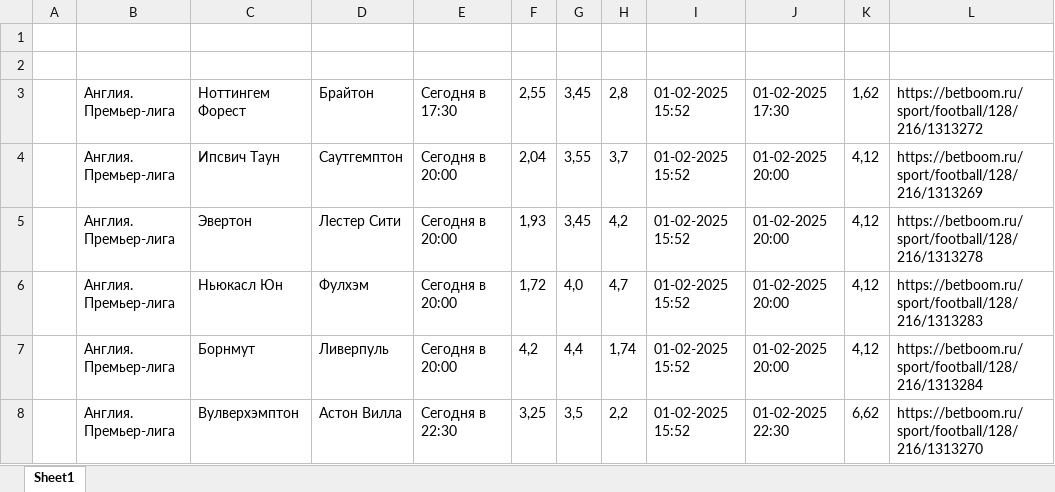
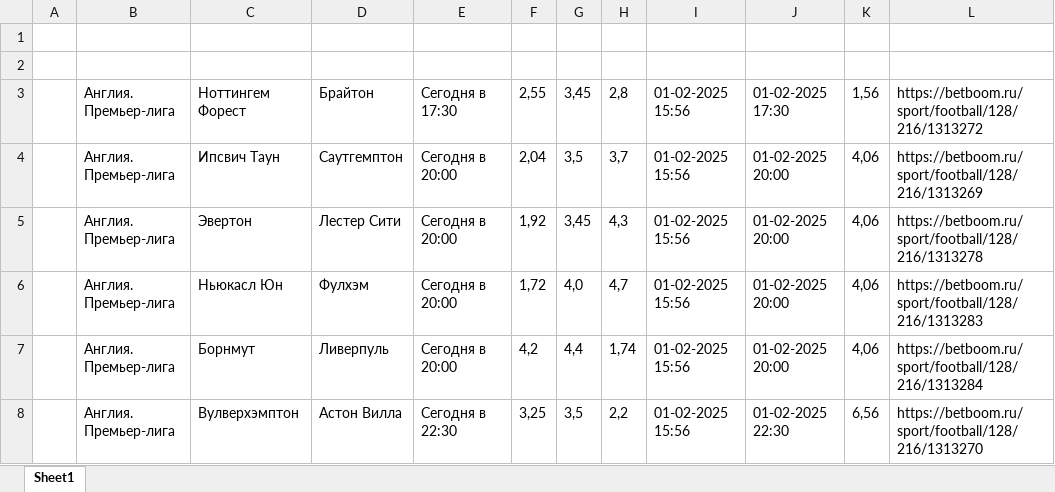
Before and after one commit to GogikOrtey/ParsingBukmekerSite, an Excel workbook: resultScan.xlsx, sheet Sheet1, drawn as a sheet; values as stored, in another font and other column widths than the file's, no borders; the diff names each change by its address in the sheet, - before the commit and + after, or states it on an @@ line.

```diff
--- a/resultScan.xlsx (sheet Sheet1)
+++ b/resultScan.xlsx (sheet Sheet1)
-I3:I8: 01-02-2025 15:52
+I3:I8: 01-02-2025 15:56
-K3: 1,62
+K3: 1,56
-G4: 3,55
+G4: 3,5
-K4:K7: 4,12
+K4:K7: 4,06
-F5: 1,93
+F5: 1,92
-H5: 4,2
+H5: 4,3
-K8: 6,62
+K8: 6,56
```
Also changed, not shown: 2 other files.
